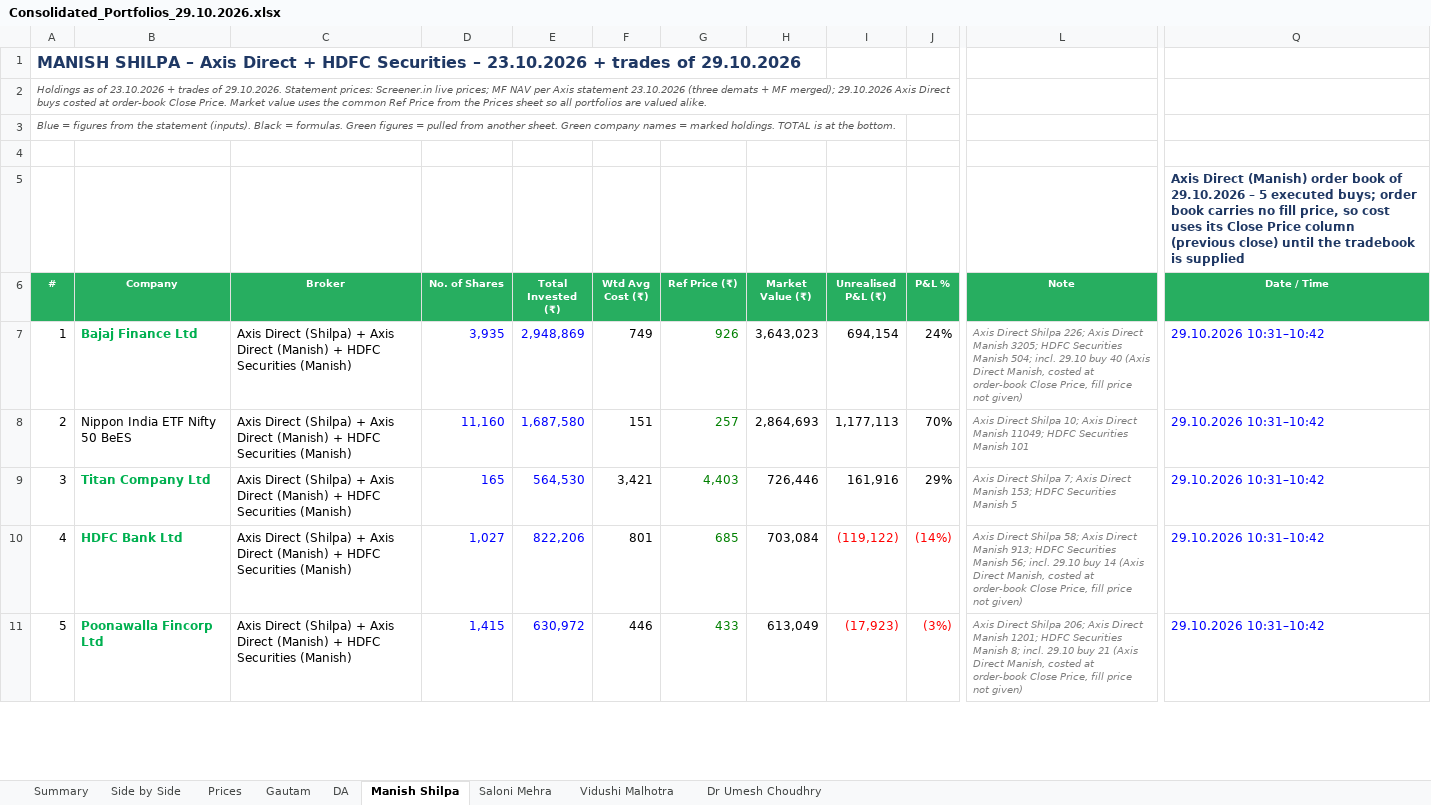
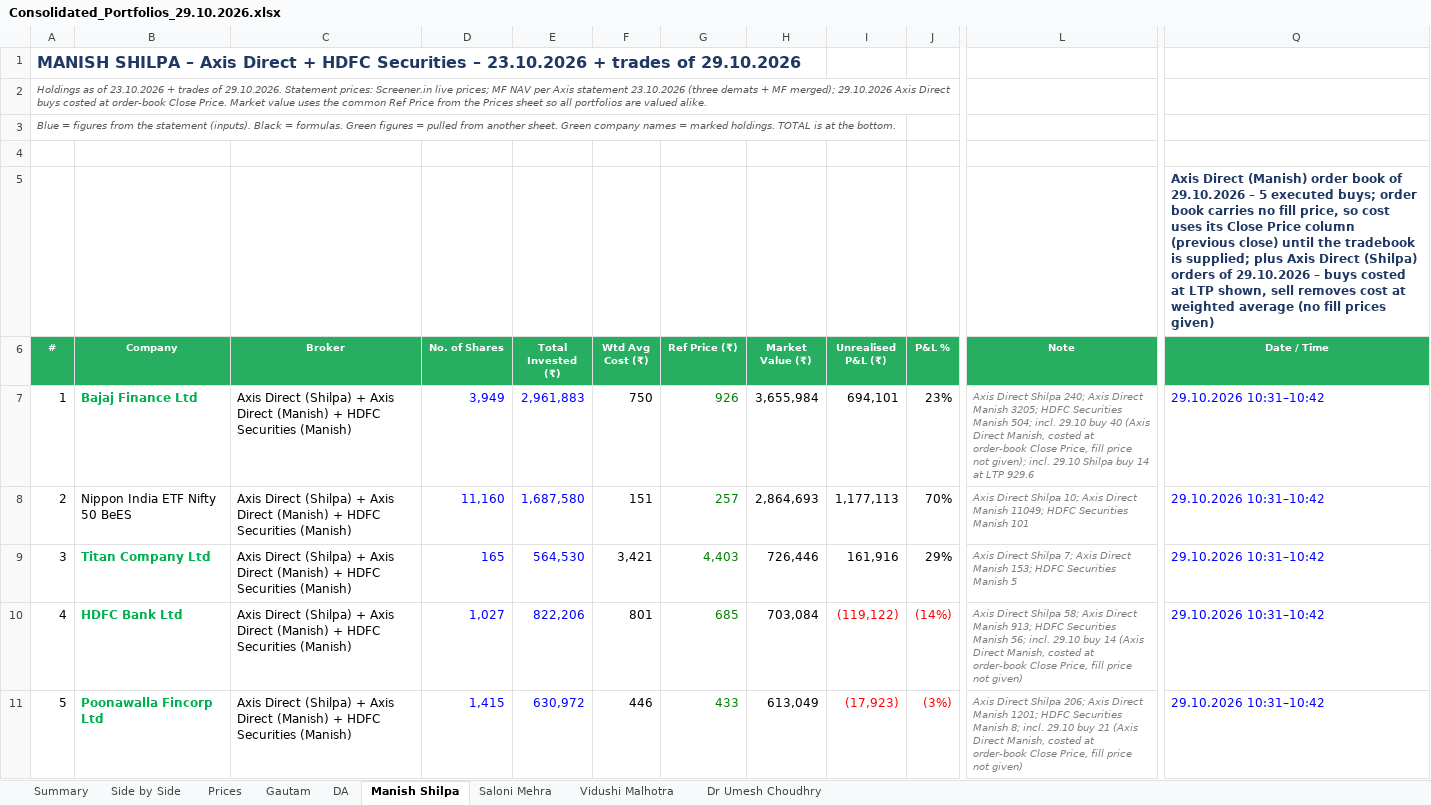
Before and after one commit to adeeparora/Portfolio-Consolidation-, an Excel workbook: Consolidated_Portfolios_29.10.2026.xlsx, sheet Manish Shilpa, drawn as a sheet; only a part is shown, gaps mark what is left out; values as stored, in another font and other column widths than the file's, no borders; conditional formats not drawn; the diff covers the shown part only; the diff names each change by its address in the sheet, - before the commit and + after, or states it on an @@ line.

```diff
--- a/Consolidated_Portfolios_29.10.2026.xlsx (sheet Manish Shilpa)
+++ b/Consolidated_Portfolios_29.10.2026.xlsx (sheet Manish Shilpa)
-Q5 (Date / Time): …tradebook is supplied
+Q5 (Date / Time): …tradebook is supplied; plus Axis Direct (Shilpa) orders of 29.10.2026 – buys costed at LTP shown, sell removes cost at weighted average (no fill prices given)
-D7 (No. of Shares): 3,935
+D7 (No. of Shares): 3,949
-E7 (Total Invested (₹)): 2,948,869
+E7 (Total Invested (₹)): 2,961,883
-F7 (Wtd Avg Cost (₹)): 749
+F7 (Wtd Avg Cost (₹)): 750
-H7 (Market Value (₹)): 3,643,023
+H7 (Market Value (₹)): 3,655,984
-I7 (Unrealised P&L (₹)): 694,154
+I7 (Unrealised P&L (₹)): 694,101
-J7 (P&L %): 24%
+J7 (P&L %): 23%
-L7 (Note): …Direct Shilpa 226; Axis Direct Manish 3205; HDFC Securities Manish 504; incl. 29.10 buy 40 (Axis Direct Manish, costed at order-book Close Price, fill price not given)
+L7 (Note): …Direct Shilpa 240; Axis Direct Manish 3205; HDFC Securities Manish 504; incl. 29.10 buy 40 (Axis Direct Manish, costed at order-book Close Price, fill price not given); incl. 29.10 Shilpa buy 14 at LTP 929.6
```
Also changed, not shown: 1 added row, 1 removed row, 34 edited cells and cell formats elsewhere in this sheet, sheet Side by Side, sheet Summary, sheet Prices, formulas that keep their value, 6 other files.
